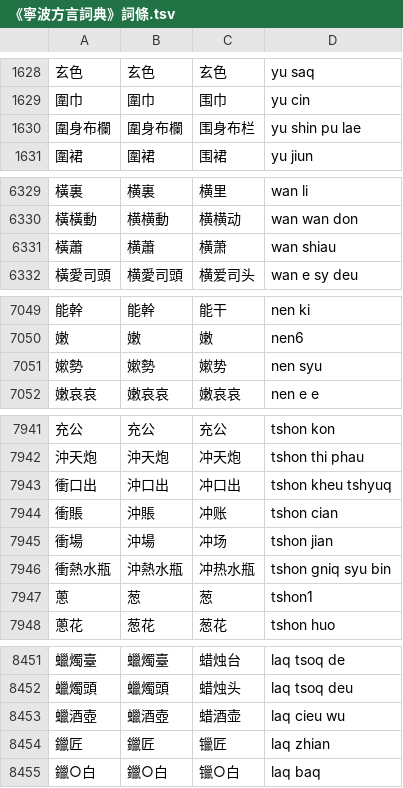
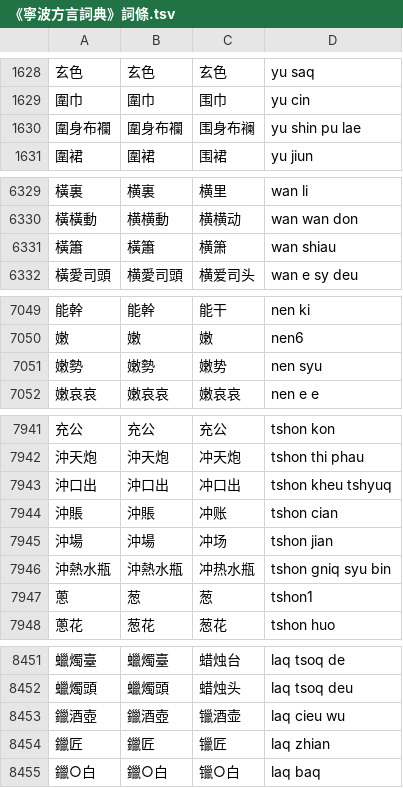
Before and after one commit to ionkaon/data, a TSV file: 《寧波方言詞典》詞條.tsv, drawn as a sheet; only a part is shown, gaps mark what is left out; the diff covers the shown part only.

```diff
--- a/《寧波方言詞典》詞條.tsv
+++ b/《寧波方言詞典》詞條.tsv
@@ -1629,3 +1629,3 @@
 圍巾	圍巾	围巾	yu cin
-圍身布欄	圍身布欄	围身布栏	yu shin pu lae
+圍身布襴	圍身布襴	围身布襕	yu shin pu lae
 圍裙	圍裙	围裙	yu jiun
@@ -6330,3 +6330,3 @@
 橫橫動	横横動	横横动	wan wan don
-橫蕭	横蕭	横萧	wan shiau
+橫簫	橫簫	横箫	wan shiau
 橫愛司頭	横愛司頭	横爱司头	wan e sy deu
@@ -7050,3 +7050,3 @@
 嫩	嫩	嫩	nen6
-嫰勢	嫰勢	嫰势	nen syu
+嫩勢	嫩勢	嫩势	nen syu
 嫩哀哀	嫩哀哀	嫩哀哀	nen e e
@@ -7942,6 +7942,6 @@
 沖天炮	沖天炮	冲天炮	tshon thi phau
-衝口出	沖口出	冲口出	tshon kheu tshyuq
-衝賬	沖賬	冲账	tshon cian
-衝場	沖場	冲场	tshon jian
-衝熱水瓶	沖熱水瓶	冲热水瓶	tshon gniq syu bin
+沖口出	沖口出	冲口出	tshon kheu tshyuq
+沖賬	沖賬	冲账	tshon cian
+沖場	沖場	冲场	tshon jian
+沖熱水瓶	沖熱水瓶	冲热水瓶	tshon gniq syu bin
 蔥	葱	葱	tshon1
@@ -8452,3 +8452,3 @@
 蠟燭頭	蠟燭頭	蜡烛头	laq tsoq deu
-蠟酒壺	蠟酒壺	蜡酒壶	laq cieu wu
+鑞酒壺	鑞酒壺	镴酒壶	laq cieu wu
 鑞匠	鑞匠	镴匠	laq zhian
```
Also changed, not shown: 8 added rows, 8 removed rows and 40 edited cells elsewhere in this file, 《阿拉宁波话(修订版)》索引.tsv.
